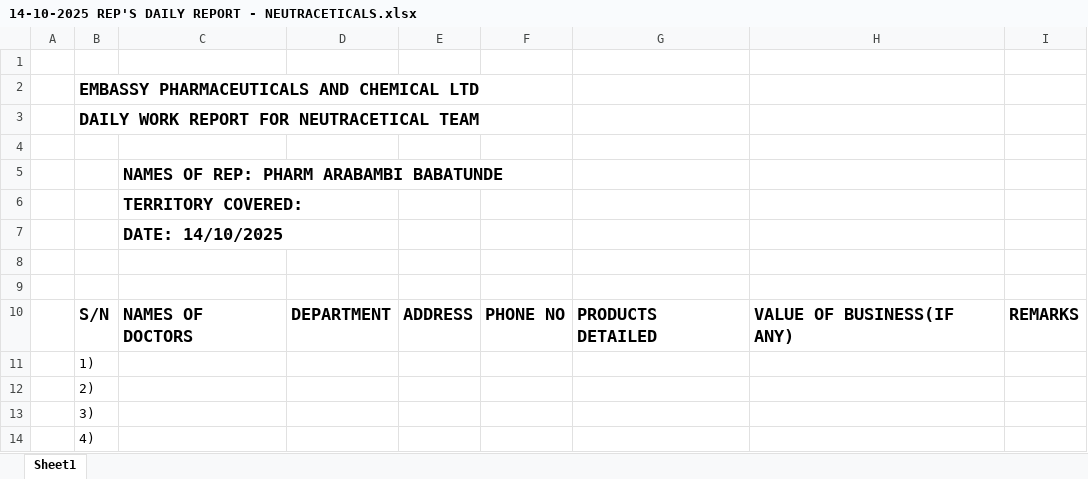
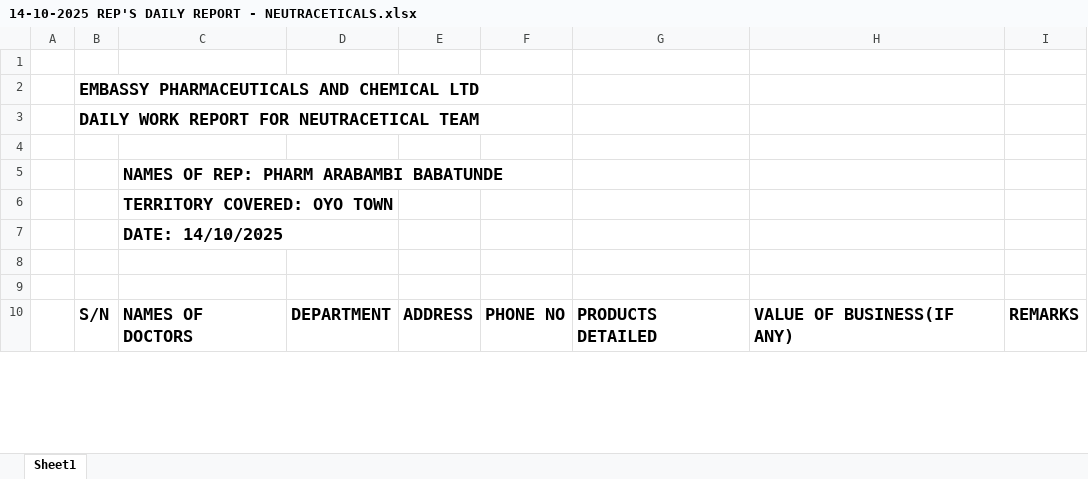
Before and after one commit to araborg/embassy, an Excel workbook: DAILY REPORT/OCT/Wk3/14-10-2025 REP'S DAILY REPORT - NEUTRACETICALS.xlsx, sheet Sheet1, drawn as a sheet; only a part is shown; values as stored, in another font and other column widths than the file's, no borders; removed rows and columns are numbered as before the commit, all else as after; the diff covers the shown part only; the diff names each change by its address in the sheet, - before the commit and + after, or states it on an @@ line.

```diff
--- a/DAILY REPORT/OCT/Wk3/14-10-2025 REP'S DAILY REPORT - NEUTRACETICALS.xlsx (sheet Sheet1)
+++ b/DAILY REPORT/OCT/Wk3/14-10-2025 REP'S DAILY REPORT - NEUTRACETICALS.xlsx (sheet Sheet1)
-C6: TERRITORY COVERED:
+C6: TERRITORY COVERED: OYO TOWN
-row 11:  | 1)
-row 12:  | 2)
-row 13:  | 3)
-row 14:  | 4)
```
Also changed, not shown: 14 added rows and 10 removed rows elsewhere in this sheet, DAILY REPORT/OCT/DOCTORS_PHARMACISTS_DB.xlsx, DAILY REPORT/OCT/Wk2/8-10-2025 REP'S DAILY REPORT - NEUTRACETICALS.xlsx, 18 other files.
